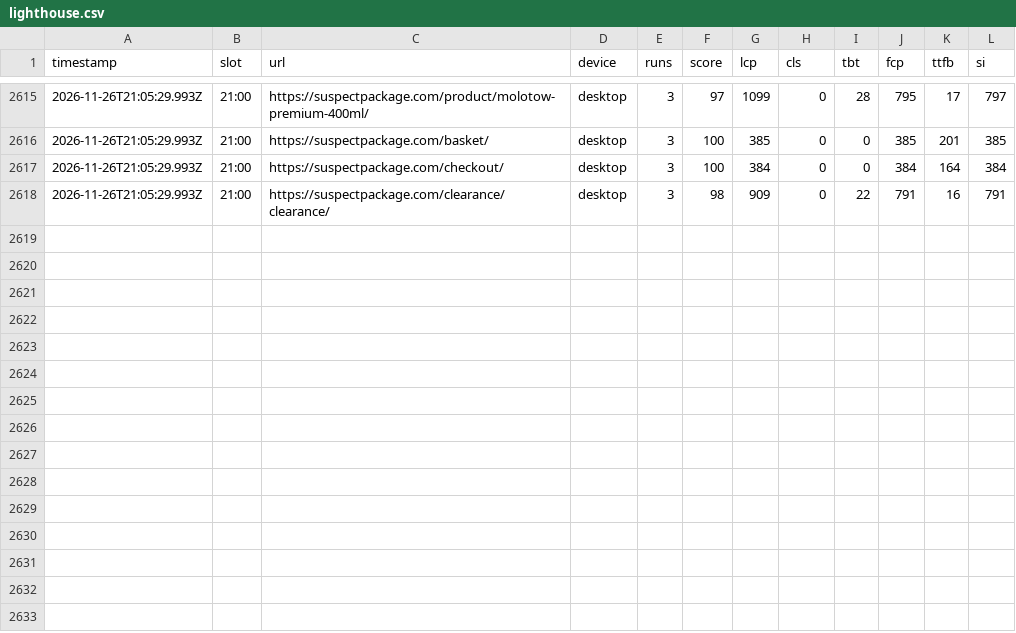
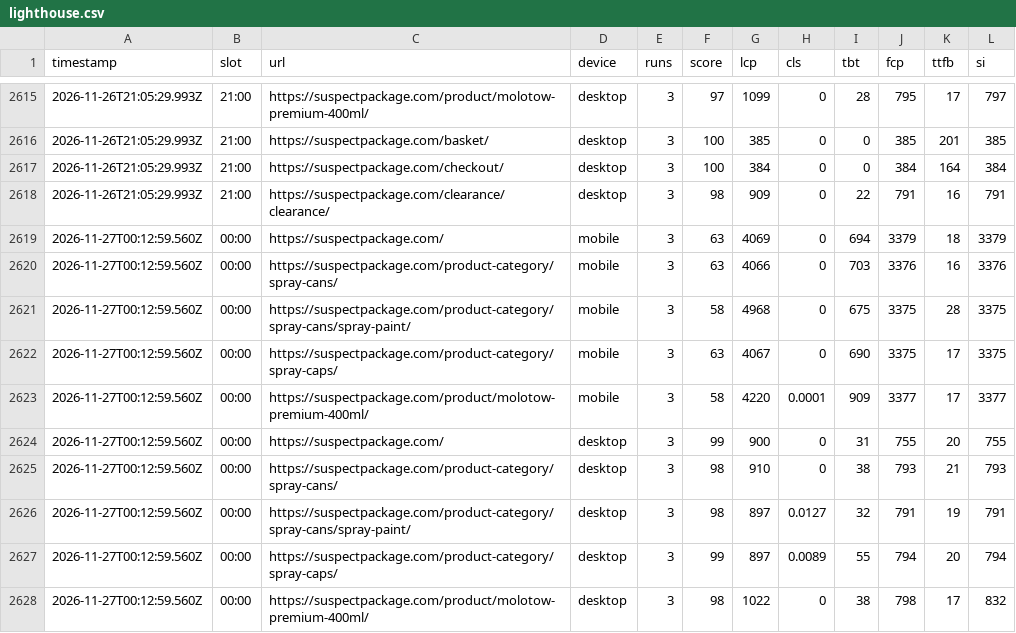
Before and after one commit to Danny-Whitehead/suspectpackage-perf-monitor, a CSV file: docs/data/lighthouse.csv, drawn as a sheet; only a part is shown, gaps mark what is left out; the diff names each change by its address in the sheet, - before the commit and + after, or states it on an @@ line.

```diff
--- a/docs/data/lighthouse.csv
+++ b/docs/data/lighthouse.csv
+row 2619: 2026-11-27T00:12:59.560Z | 00:00 | https://suspectpackage.com/ | mobile | 3 | 63 | 4069 | 0 | 694 | 3379 | 18 | 3379
+row 2620: 2026-11-27T00:12:59.560Z | 00:00 | https://suspectpackage.com/product-category/spray-cans/ | mobile | 3 | 63 | 4066 | 0 | 703 | 3376 | 16 | 3376
+row 2621: 2026-11-27T00:12:59.560Z | 00:00 | https://suspectpackage.com/product-category/spray-cans/spray-paint/ | mobile | 3 | 58 | 4968 | 0 | 675 | 3375 | 28 | 3375
+row 2622: 2026-11-27T00:12:59.560Z | 00:00 | https://suspectpackage.com/product-category/spray-caps/ | mobile | 3 | 63 | 4067 | 0 | 690 | 3375 | 17 | 3375
+row 2623: 2026-11-27T00:12:59.560Z | 00:00 | https://suspectpackage.com/product/molotow-premium-400ml/ | mobile | 3 | 58 | 4220 | 0.0001 | 909 | 3377 | 17 | 3377
+row 2624: 2026-11-27T00:12:59.560Z | 00:00 | https://suspectpackage.com/ | desktop | 3 | 99 | 900 | 0 | 31 | 755 | 20 | 755
+row 2625: 2026-11-27T00:12:59.560Z | 00:00 | https://suspectpackage.com/product-category/spray-cans/ | desktop | 3 | 98 | 910 | 0 | 38 | 793 | 21 | 793
+row 2626: 2026-11-27T00:12:59.560Z | 00:00 | https://suspectpackage.com/product-category/spray-cans/spray-paint/ | desktop | 3 | 98 | 897 | 0.0127 | 32 | 791 | 19 | 791
+row 2627: 2026-11-27T00:12:59.560Z | 00:00 | https://suspectpackage.com/product-category/spray-caps/ | desktop | 3 | 99 | 897 | 0.0089 | 55 | 794 | 20 | 794
+row 2628: 2026-11-27T00:12:59.560Z | 00:00 | https://suspectpackage.com/product/molotow-premium-400ml/ | desktop | 3 | 98 | 1022 | 0 | 38 | 798 | 17 | 832
```
Also changed, not shown: docs/data/crux.csv.
